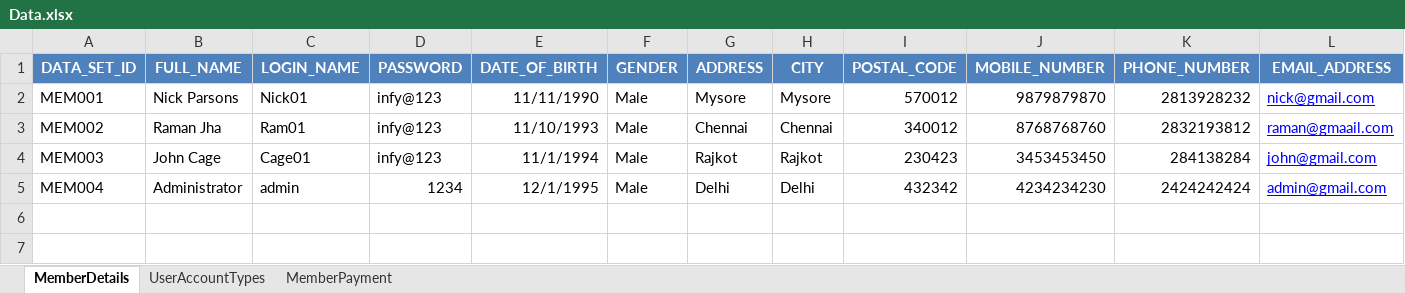
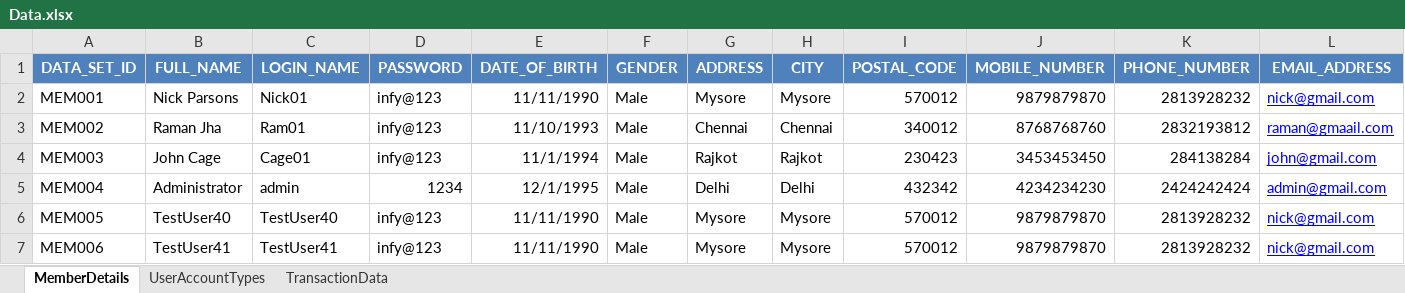
Before and after one commit to mohit-vora/HybridSeleniumTestFramework, an Excel workbook: Resources/Data.xlsx, sheet MemberDetails, drawn as a sheet; only a part is shown; values as stored, in another font and other column widths than the file's, no borders; rows hold the shown columns only; the diff names each change by its address in the sheet, - before the commit and + after, or states it on an @@ line.

```diff
--- a/Resources/Data.xlsx (sheet MemberDetails)
+++ b/Resources/Data.xlsx (sheet MemberDetails)
-sheet tab: MemberPayment
+sheet tab: TransactionData
+row 6: MEM005 | TestUser40 | TestUser40 | infy@123 | 11/11/1990 | Male | Mysore | Mysore | 570012 | 9879879870 | 2813928232 | nick@gmail.com
+row 7: MEM006 | TestUser41 | TestUser41 | infy@123 | 11/11/1990 | Male | Mysore | Mysore | 570012 | 9879879870 | 2813928232 | nick@gmail.com
```
Also changed, not shown: sheet TransactionData, 2 other files.
